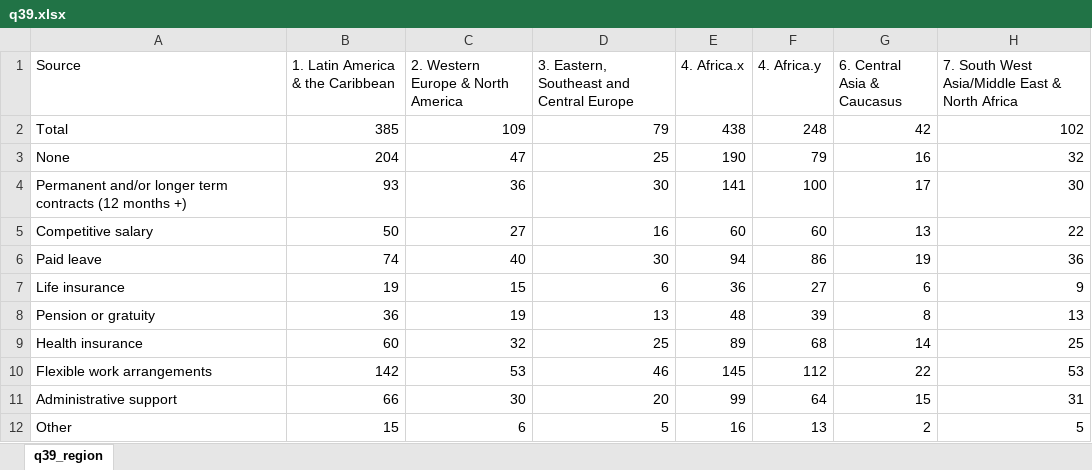
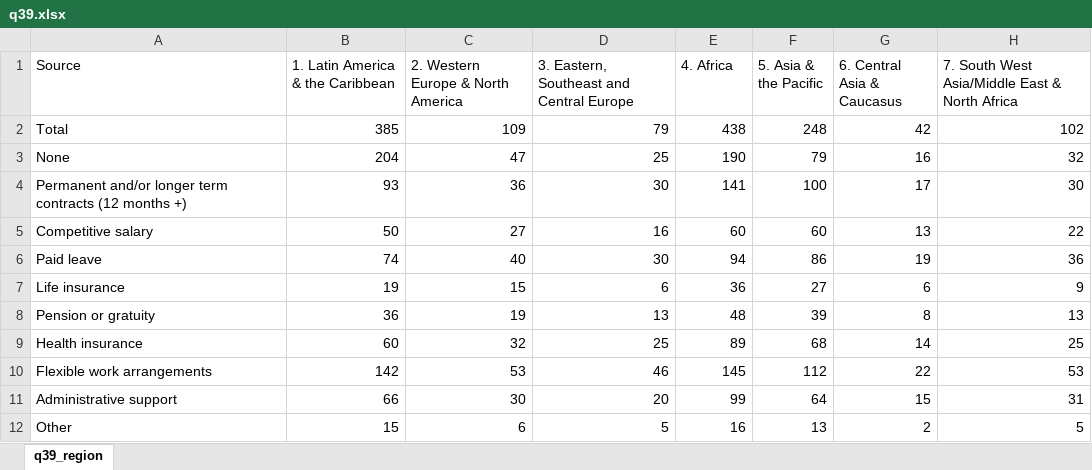
Before and after one commit to ayumart/WITM, an Excel workbook: Cuadros/q39.xlsx, sheet q39_region, drawn as a sheet; values as stored, in another font and other column widths than the file's, no borders; the diff names each change by its address in the sheet, - before the commit and + after, or states it on an @@ line.

```diff
--- a/Cuadros/q39.xlsx (sheet q39_region)
+++ b/Cuadros/q39.xlsx (sheet q39_region)
-E1: 4. Africa.x
+E1: 4. Africa
-F1: 4. Africa.y
+F1: 5. Asia & the Pacific
```
Also changed, not shown: 1 other file.
